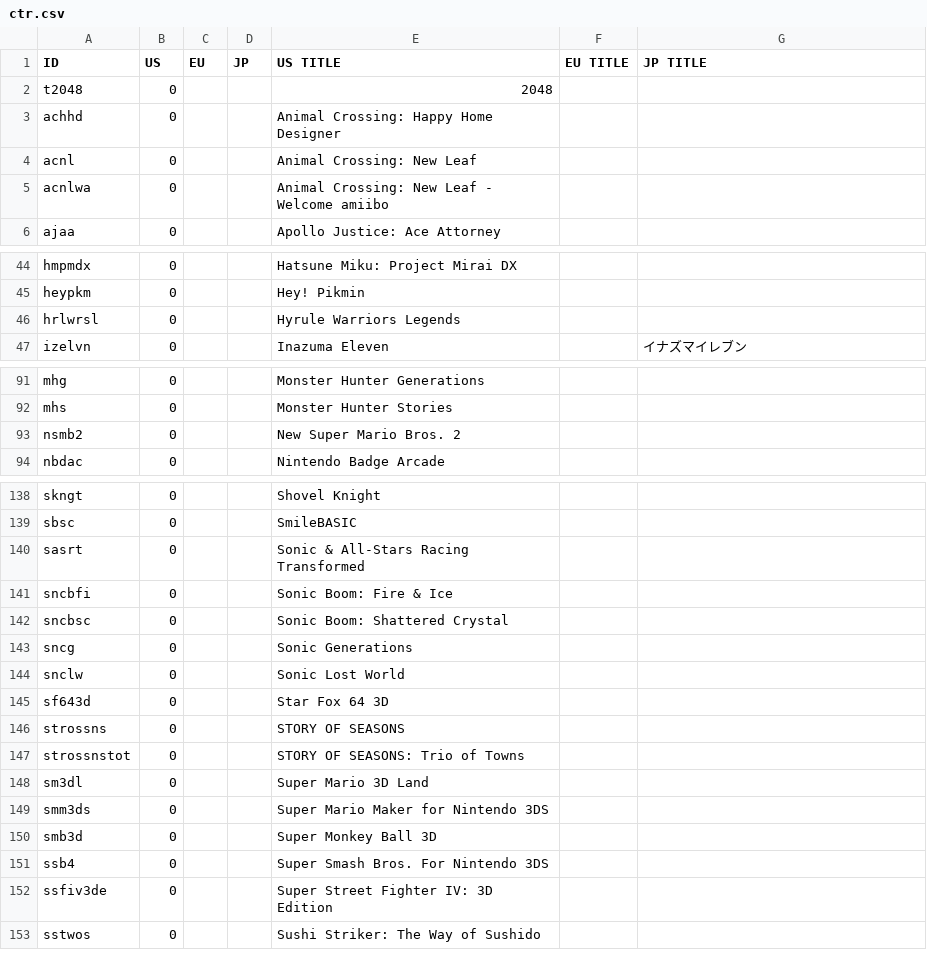
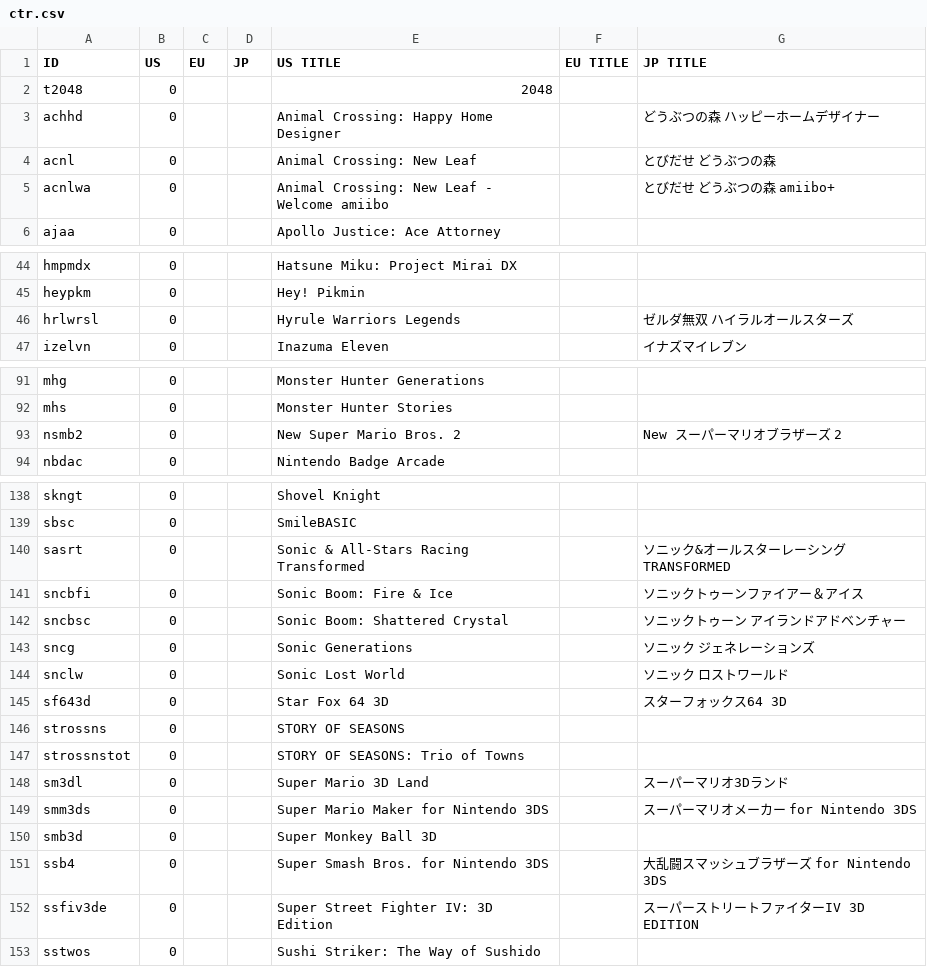
Before and after one commit to ninstar/Rich-Presence-U-DB, a CSV file: titles/ctr.csv, drawn as a sheet; only a part is shown, gaps mark what is left out; the diff covers the shown part only.

```diff
--- a/titles/ctr.csv
+++ b/titles/ctr.csv
@@ -2,5 +2,5 @@ ID,US,EU,JP,US TITLE,EU TITLE,JP TITLE
 t2048,0,,,2048,,
-achhd,0,,,Animal Crossing: Happy Home Designer,,
-acnl,0,,,Animal Crossing: New Leaf,,
-acnlwa,0,,,Animal Crossing: New Leaf - Welcome amiibo,,
+achhd,0,,,Animal Crossing: Happy Home Designer,,どうぶつの森 ハッピーホームデザイナー
+acnl,0,,,Animal Crossing: New Leaf,,とびだせ どうぶつの森
+acnlwa,0,,,Animal Crossing: New Leaf - Welcome amiibo,,とびだせ どうぶつの森 amiibo+
 ajaa,0,,,Apollo Justice: Ace Attorney,,
@@ -45,3 +45,3 @@ hmpmdx,0,,,Hatsune Miku: Project Mirai DX,,
 heypkm,0,,,Hey! Pikmin,,
-hrlwrsl,0,,,Hyrule Warriors Legends,,
+hrlwrsl,0,,,Hyrule Warriors Legends,,ゼルダ無双 ハイラルオールスターズ
 izelvn,0,,,Inazuma Eleven,,イナズマイレブン
@@ -92,3 +92,3 @@ mhg,0,,,Monster Hunter Generations,,
 mhs,0,,,Monster Hunter Stories,,
-nsmb2,0,,,New Super Mario Bros. 2,,
+nsmb2,0,,,New Super Mario Bros. 2,,New スーパーマリオブラザーズ 2
 nbdac,0,,,Nintendo Badge Arcade,,
@@ -139,15 +139,15 @@ skngt,0,,,Shovel Knight,,
 sbsc,0,,,SmileBASIC,,
-sasrt,0,,,Sonic & All-Stars Racing Transformed,,
-sncbfi,0,,,Sonic Boom: Fire & Ice,,
-sncbsc,0,,,Sonic Boom: Shattered Crystal,,
-sncg,0,,,Sonic Generations,,
-snclw,0,,,Sonic Lost World,,
-sf643d,0,,,Star Fox 64 3D,,
+sasrt,0,,,Sonic & All-Stars Racing Transformed,,ソニック&オールスターレーシング TRANSFORMED
+sncbfi,0,,,Sonic Boom: Fire & Ice,,ソニックトゥーンファイアー＆アイス
+sncbsc,0,,,Sonic Boom: Shattered Crystal,,ソニックトゥーン アイランドアドベンチャー
+sncg,0,,,Sonic Generations,,ソニック ジェネレーションズ
+snclw,0,,,Sonic Lost World,,ソニック ロストワールド
+sf643d,0,,,Star Fox 64 3D,,スターフォックス64 3D
 strossns,0,,,STORY OF SEASONS,,
 strossnstot,0,,,STORY OF SEASONS: Trio of Towns,,
-sm3dl,0,,,Super Mario 3D Land,,
-smm3ds,0,,,Super Mario Maker for Nintendo 3DS,,
+sm3dl,0,,,Super Mario 3D Land,,スーパーマリオ3Dランド
+smm3ds,0,,,Super Mario Maker for Nintendo 3DS,, スーパーマリオメーカー for Nintendo 3DS
 smb3d,0,,,Super Monkey Ball 3D,,
-ssb4,0,,,Super Smash Bros. For Nintendo 3DS,,
-ssfiv3de,0,,,Super Street Fighter IV: 3D Edition,,
+ssb4,0,,,Super Smash Bros. for Nintendo 3DS,,大乱闘スマッシュブラザーズ for Nintendo 3DS
+ssfiv3de,0,,,Super Street Fighter IV: 3D Edition,,スーパーストリートファイターIV 3D EDITION
 sstwos,0,,,Sushi Striker: The Way of Sushido,,
```
Also changed, not shown: 44 edited cells elsewhere in this file, titles/wup.csv.
